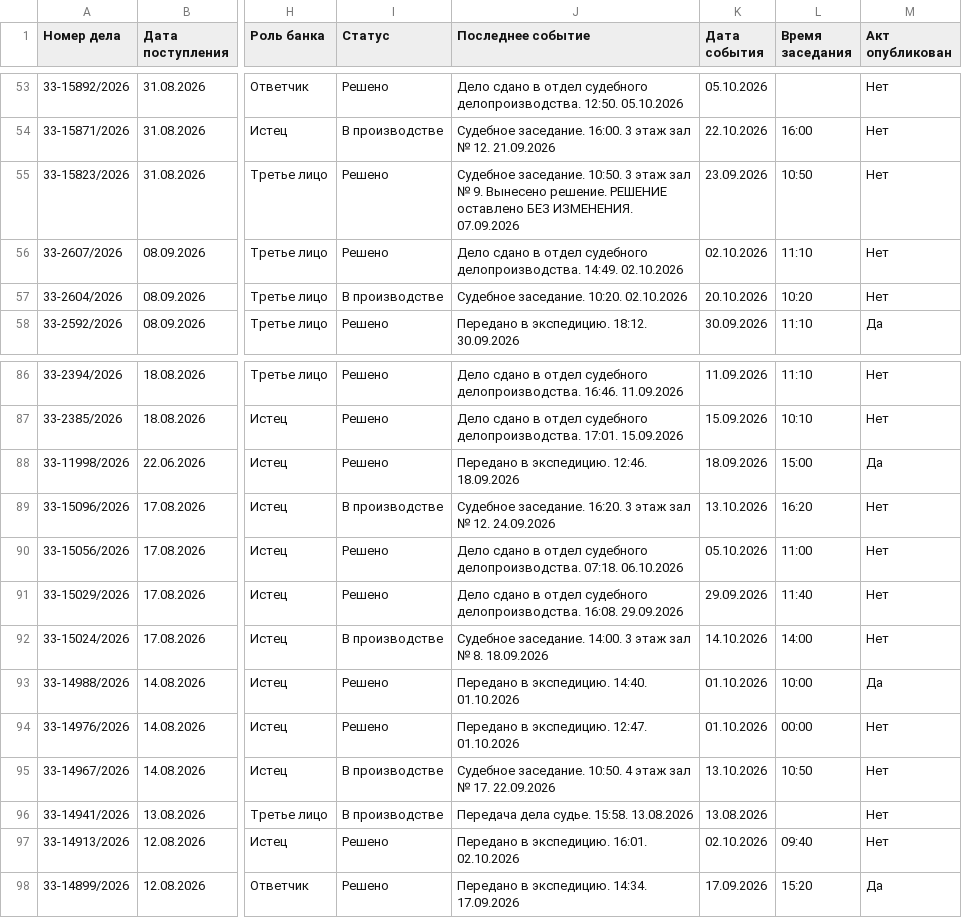
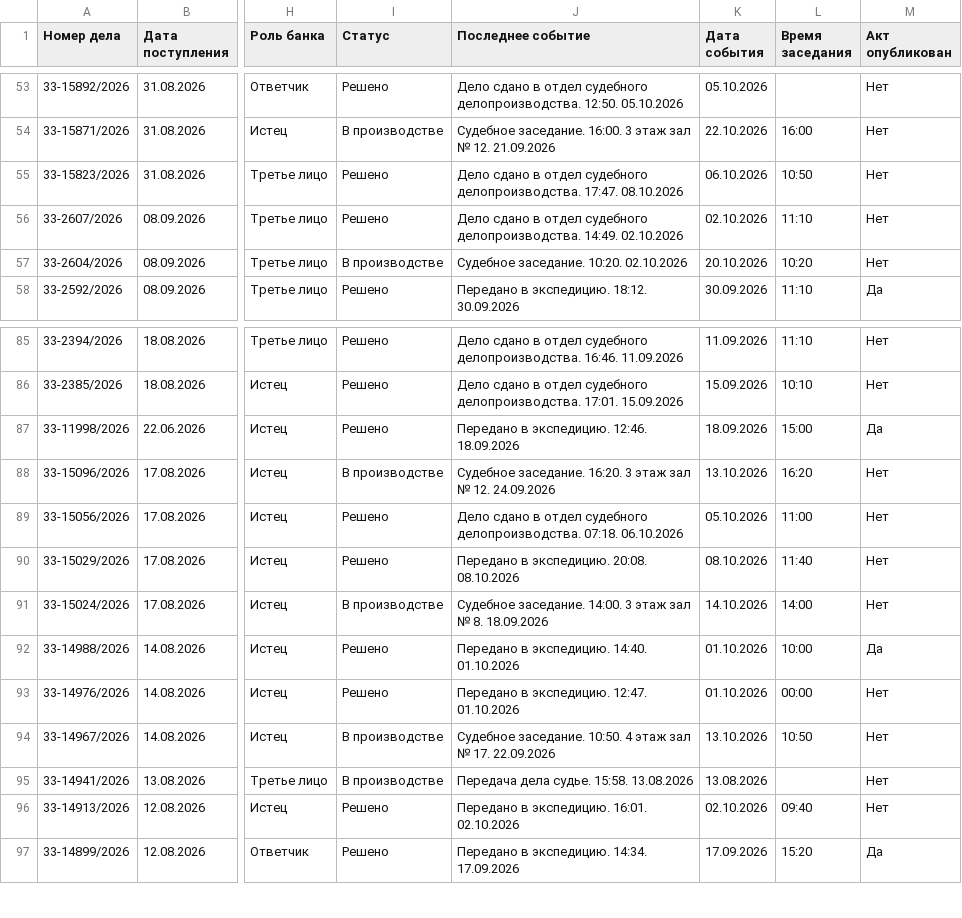
Before and after one commit to SelivanovAS/dashboard-ural, a CSV file: data/sberbank_cases.csv, drawn as a sheet; only a part is shown, gaps mark what is left out; addresses are those after the commit; the diff covers the shown part only; the diff names each change by its address in the sheet, - before the commit and + after, or states it on an @@ line.

```diff
--- a/data/sberbank_cases.csv
+++ b/data/sberbank_cases.csv
-J55 (Последнее событие): Судебное заседание. 10:50. 3 этаж зал № 9. Вынесено решение. РЕШЕНИЕ оставлено БЕЗ ИЗМЕНЕНИЯ. 07.09.2026
+J55 (Последнее событие): Дело сдано в отдел судебного делопроизводства. 17:47. 08.10.2026
-K55 (Дата события): 23.09.2026
+K55 (Дата события): 06.10.2026
-J90 (Последнее событие): Дело сдано в отдел судебного делопроизводства. 16:08. 29.09.2026
+J90 (Последнее событие): Передано в экспедицию. 20:08. 08.10.2026
-K90 (Дата события): 29.09.2026
+K90 (Дата события): 08.10.2026
```
Also changed, not shown: 1 removed row and 19 edited cells elsewhere in this file, data/sberbank_cases_archive.csv, 11 other files.
